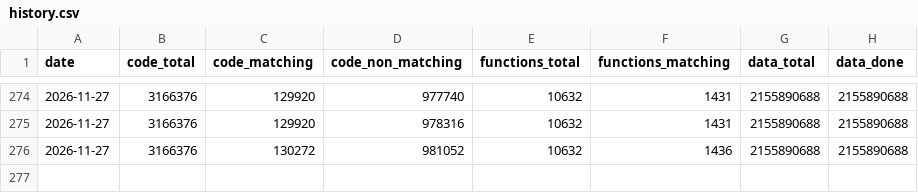
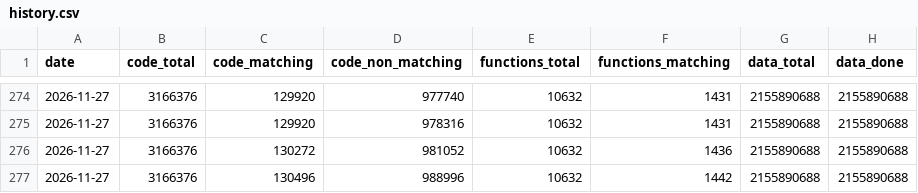
Before and after one commit to LeLiamn/SW2EPC, a CSV file: progress/history.csv, drawn as a sheet; only a part is shown, gaps mark what is left out.

```diff
--- a/progress/history.csv
+++ b/progress/history.csv
@@ -276 +276,2 @@ date,code_total,code_matching,code_non_matching,functions_total,functions_matchi
 2026-11-27,3166376,130272,981052,10632,1436,2155890688,2155890688
+2026-11-27,3166376,130496,988996,10632,1442,2155890688,2155890688
```
Also changed, not shown: 7 other files.
